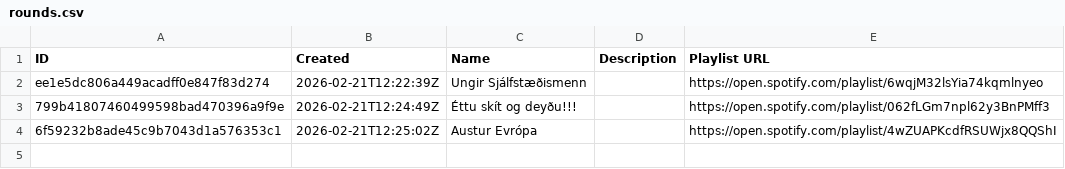
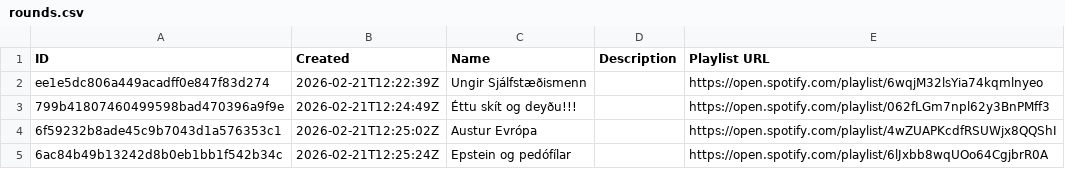
Before and after one commit to olifly/Lagadeildin, a CSV file: data/S2/rounds.csv, drawn as a sheet.

```diff
--- a/data/S2/rounds.csv
+++ b/data/S2/rounds.csv
@@ -4 +4,2 @@ ee1e5dc806a449acadff0e847f83d274,2026-02-21T12:22:39Z,Ungir Sjálfstæðismenn,,
 6f59232b8ade45c9b7043d1a576353c1,2026-02-21T12:25:02Z,Austur Evrópa,,https://open.spotify.com/playlist/4wZUAPKcdfRSUWjx8QQShI
+6ac84b49b13242d8b0eb1bb1f542b34c,2026-02-21T12:25:24Z,Epstein og pedófílar,,https://open.spotify.com/playlist/6lJxbb8wqUOo64CgjbrR0A
```
Also changed, not shown: data/S2/submissions.csv, 1 other file.
